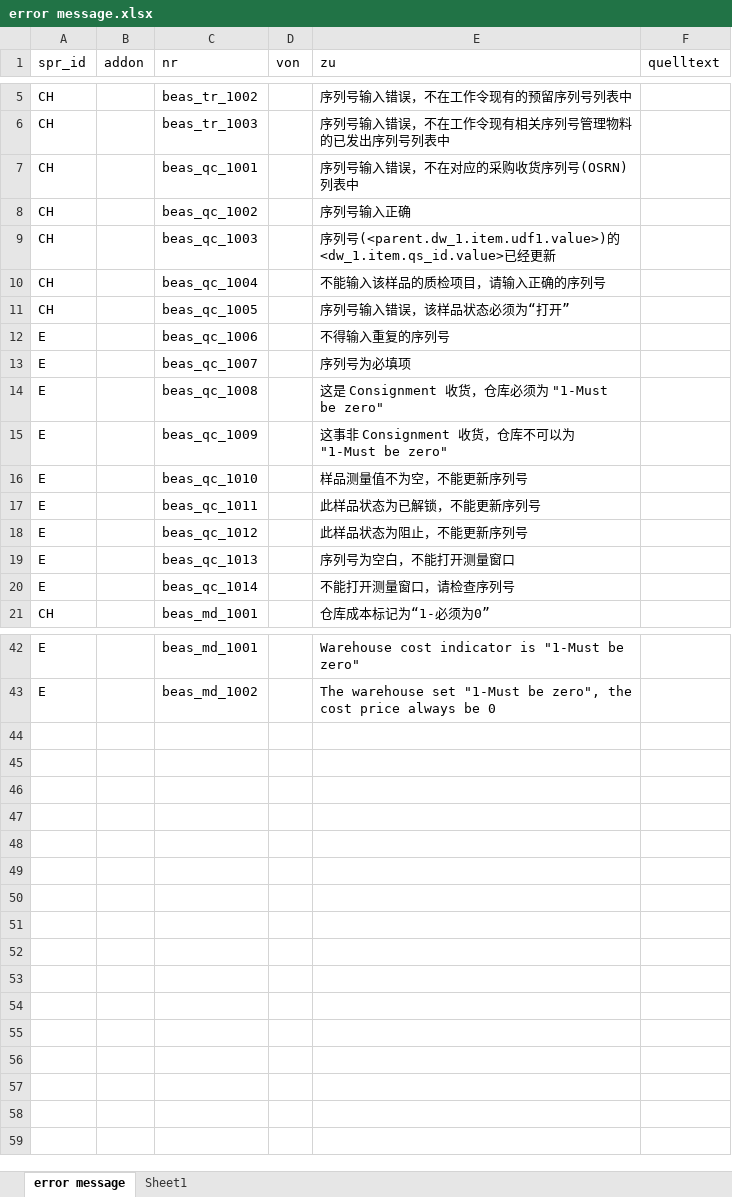
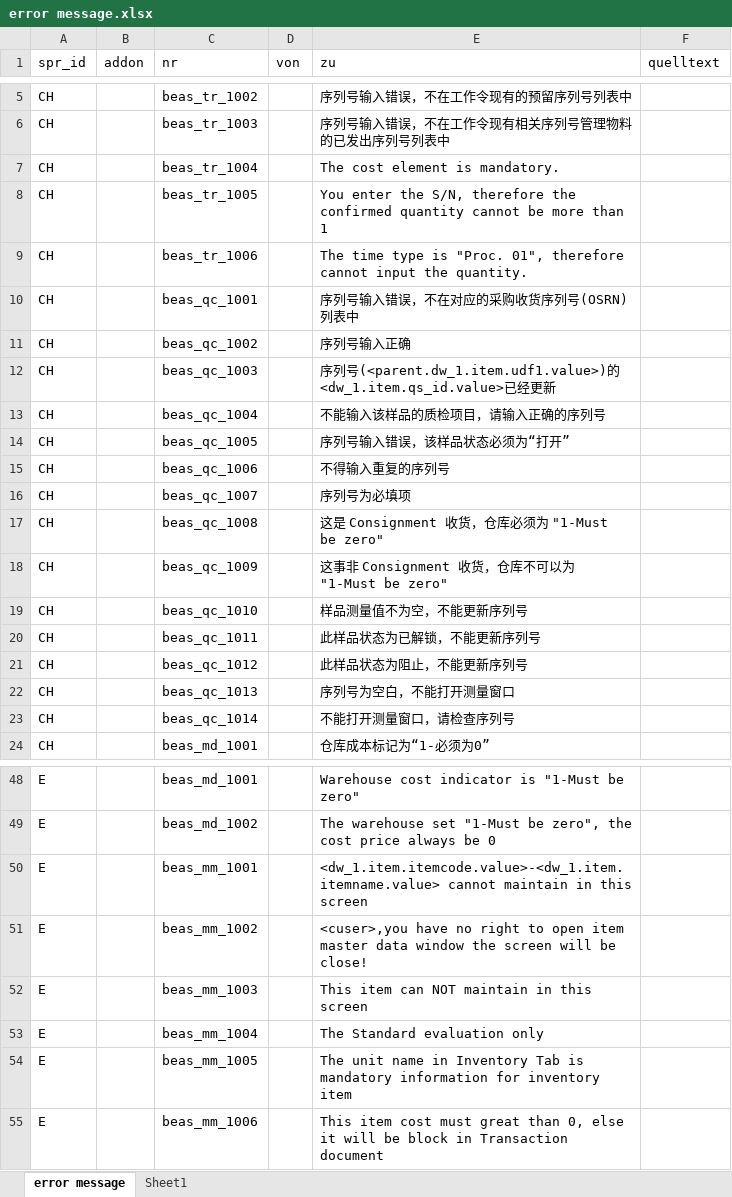
Before and after one commit to robinfeng/HBASP2B, an Excel workbook: error message.xlsx, sheet error message, drawn as a sheet; only a part is shown, gaps mark what is left out; values as stored, in another font and other column widths than the file's, no borders; addresses are those after the commit; the diff covers the shown part only; the diff names each change by its address in the sheet, - before the commit and + after, or states it on an @@ line.

```diff
--- a/error message.xlsx (sheet error message)
+++ b/error message.xlsx (sheet error message)
+row 7: CH |  | beas_tr_1004 |  | The cost element is mandatory.
+row 8: CH |  | beas_tr_1005 |  | You enter the S/N, therefore the confirmed quantity cannot be more than 1
+row 9: CH |  | beas_tr_1006 |  | The time type is "Proc. 01", therefore cannot input the quantity.
-A15:A23 (spr_id): E
+A15:A23 (spr_id): CH
+row 50: E |  | beas_mm_1001 |  | <dw_1.item.itemcode.value>-<dw_1.item.itemname.value> cannot maintain in this screen
+row 51: E |  | beas_mm_1002 |  | <cuser>,you have no right to open item master data window the screen will be close!
+row 52: E |  | beas_mm_1003 |  | This item can NOT maintain in this screen
+row 53: E |  | beas_mm_1004 |  | The Standard evaluation only
+row 54: E |  | beas_mm_1005 |  | The unit name in Inventory Tab is mandatory information for inventory item
+row 55: E |  | beas_mm_1006 |  | This item cost must great than 0, else it will be block in Transaction document
```
Also changed, not shown: 3 added rows elsewhere in this sheet, 43 other files.
